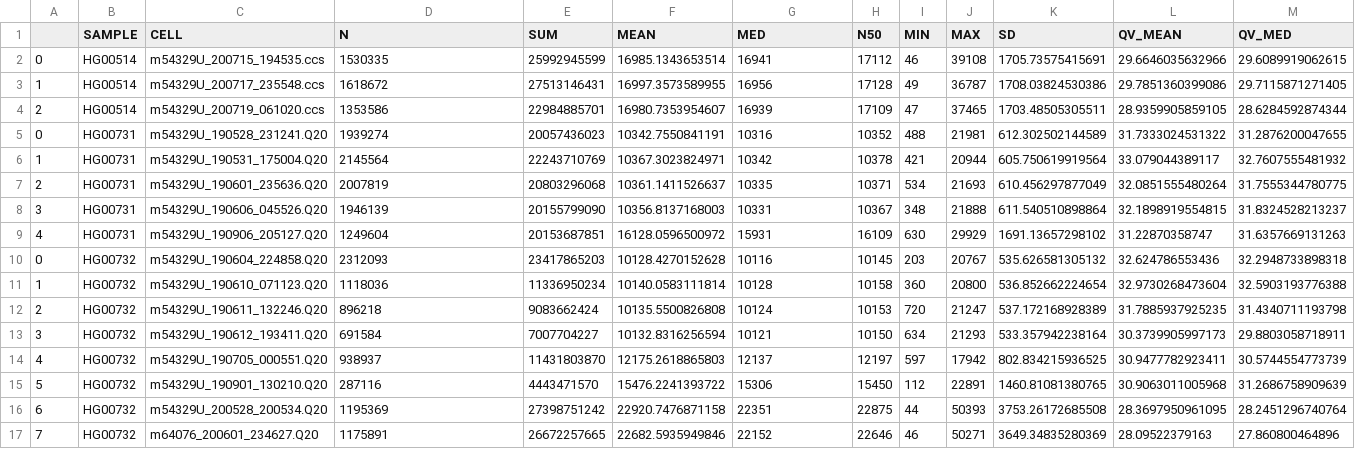
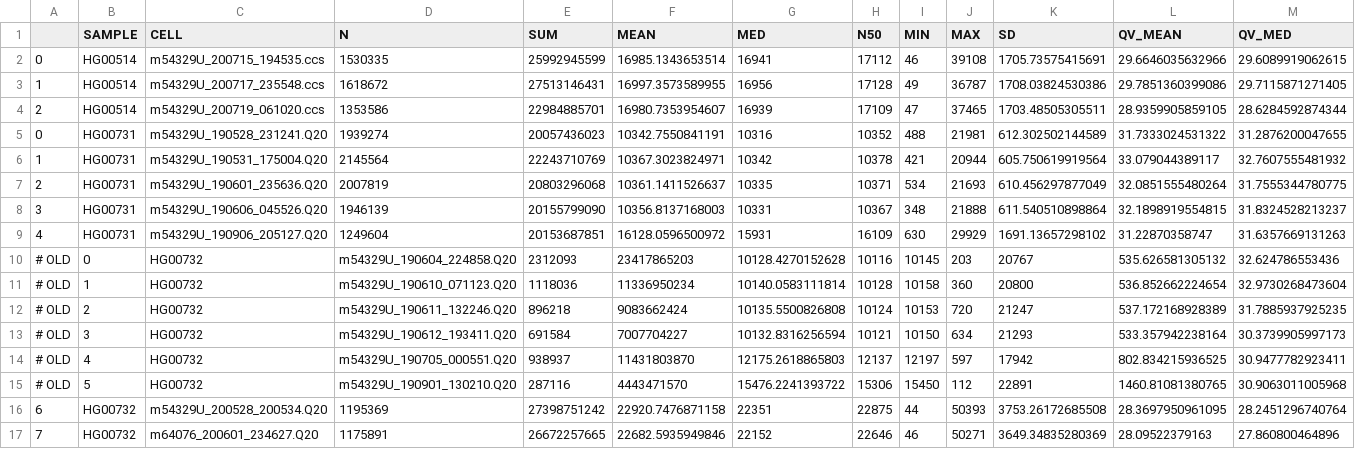
Before and after one commit to core-unit-bioinformatics/project-run-hgsvc-hybrid-assemblies, a TSV file: annotations/external/20230310_hgsvc_hifi_cell-UW.tsv, drawn as a sheet; only a part is shown; removed rows and columns are numbered as before the commit, all else as after; rows hold the shown columns only; the diff names each change by its address in the sheet, - before the commit and + after, or states it on an @@ line.

```diff
--- a/annotations/external/20230310_hgsvc_hifi_cell-UW.tsv
+++ b/annotations/external/20230310_hgsvc_hifi_cell-UW.tsv
-row 10: 0 | HG00732 | m54329U_190604_224858.Q20 | 2312093 | 23417865203 | 10128.4270152628 | 10116 | 10145 | 203 | 20767 | 535.626581305132 | 32.624786553436 | 32.2948733898318
-row 11: 1 | HG00732 | m54329U_190610_071123.Q20 | 1118036 | 11336950234 | 10140.0583111814 | 10128 | 10158 | 360 | 20800 | 536.852662224654 | 32.9730268473604 | 32.5903193776388
-row 12: 2 | HG00732 | m54329U_190611_132246.Q20 | 896218 | 9083662424 | 10135.5500826808 | 10124 | 10153 | 720 | 21247 | 537.172168928389 | 31.7885937925235 | 31.4340711193798
-row 13: 3 | HG00732 | m54329U_190612_193411.Q20 | 691584 | 7007704227 | 10132.8316256594 | 10121 | 10150 | 634 | 21293 | 533.357942238164 | 30.3739905997173 | 29.8803058718911
-row 14: 4 | HG00732 | m54329U_190705_000551.Q20 | 938937 | 11431803870 | 12175.2618865803 | 12137 | 12197 | 597 | 17942 | 802.834215936525 | 30.9477782923411 | 30.5744554773739
-row 15: 5 | HG00732 | m54329U_190901_130210.Q20 | 287116 | 4443471570 | 15476.2241393722 | 15306 | 15450 | 112 | 22891 | 1460.81081380765 | 30.9063011005968 | 31.2686758909639
+row 10: # OLD | 0 | HG00732 | m54329U_190604_224858.Q20 | 2312093 | 23417865203 | 10128.4270152628 | 10116 | 10145 | 203 | 20767 | 535.626581305132 | 32.624786553436
+row 11: # OLD | 1 | HG00732 | m54329U_190610_071123.Q20 | 1118036 | 11336950234 | 10140.0583111814 | 10128 | 10158 | 360 | 20800 | 536.852662224654 | 32.9730268473604
+row 12: # OLD | 2 | HG00732 | m54329U_190611_132246.Q20 | 896218 | 9083662424 | 10135.5500826808 | 10124 | 10153 | 720 | 21247 | 537.172168928389 | 31.7885937925235
+row 13: # OLD | 3 | HG00732 | m54329U_190612_193411.Q20 | 691584 | 7007704227 | 10132.8316256594 | 10121 | 10150 | 634 | 21293 | 533.357942238164 | 30.3739905997173
+row 14: # OLD | 4 | HG00732 | m54329U_190705_000551.Q20 | 938937 | 11431803870 | 12175.2618865803 | 12137 | 12197 | 597 | 17942 | 802.834215936525 | 30.9477782923411
+row 15: # OLD | 5 | HG00732 | m54329U_190901_130210.Q20 | 287116 | 4443471570 | 15476.2241393722 | 15306 | 15450 | 112 | 22891 | 1460.81081380765 | 30.9063011005968
```
Also changed, not shown: annotations/errors.tsv, annotations/external/20230310_hgsvc_ont_cell-UW.tsv.
